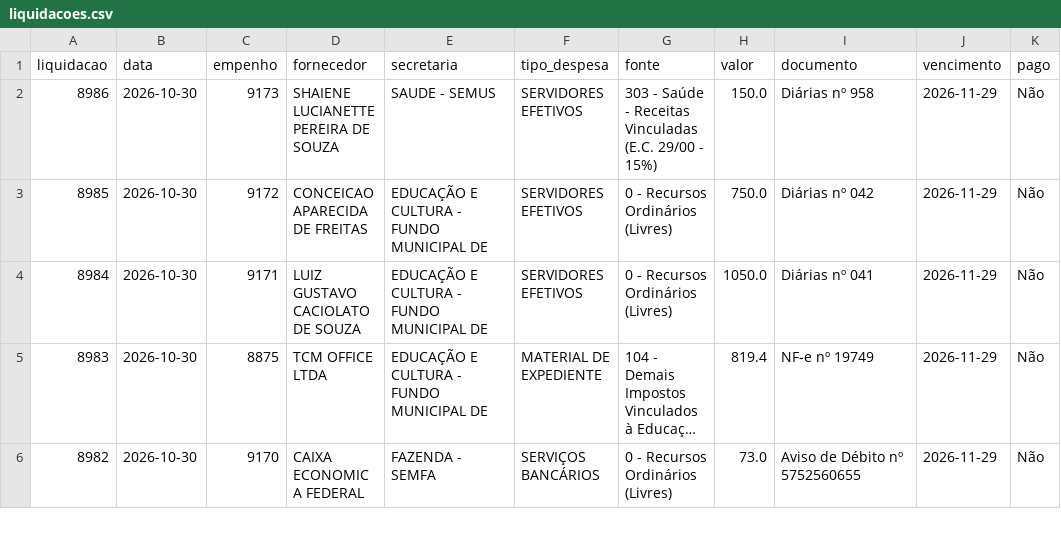
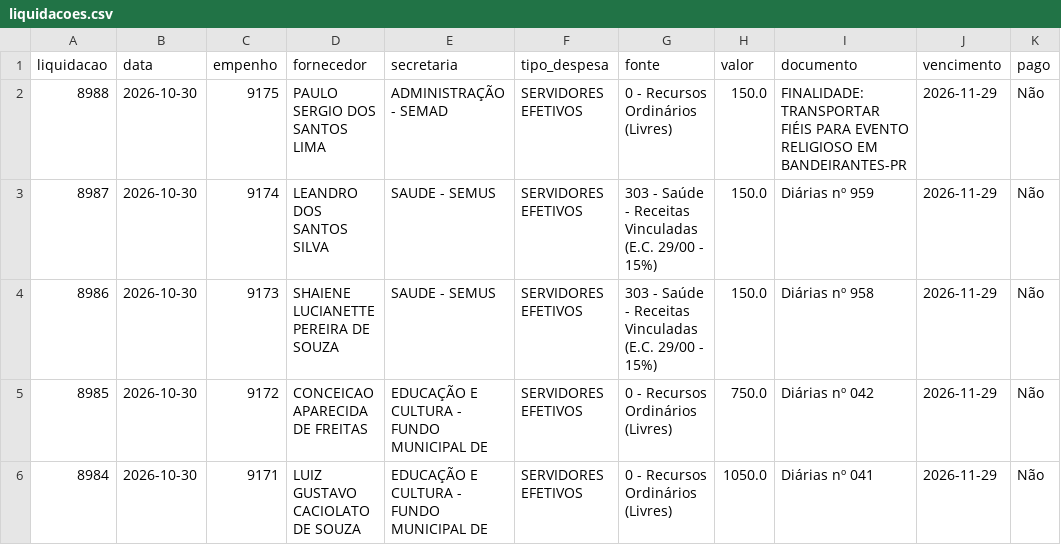
Before and after one commit to vagnerims2/painel-leopolis, a CSV file: data/liquidacoes.csv, drawn as a sheet; only a part is shown; the shorter side is filled out with more unchanged rows; long unchanged cells end in ….

```diff
--- a/data/liquidacoes.csv
+++ b/data/liquidacoes.csv
@@ -1,2 +1,4 @@
 liquidacao,data,empenho,fornecedor,secretaria,tipo_despesa,fonte,valor,documento,vencimento,pago
+8988,2026-10-30,9175,PAULO SERGIO DOS SANTOS LIMA,ADMINISTRAÇÃO - SEMAD,SERVIDORES EFETIVOS,0 - Recursos Ordinários (Livres),150.0,FINALIDADE: TRANSPORTAR FIÉIS PARA EVENTO RELIGIOSO EM BANDEIRANTES-PR,2026-11-29,Não
+8987,2026-10-30,9174,LEANDRO DOS SANTOS SILVA,SAUDE - SEMUS,SERVIDORES EFETIVOS,303 - Saúde - Receitas Vinculadas (E.C. 29/00 - 15%),150.0,Diárias nº 959,2026-11-29,Não
 8986,2026-10-30,9173,SHAIENE LUCIANETTE PEREIRA DE SOUZA,SAUDE - SEMUS,SERVIDORES EFETIVOS,303 - Saúde - Receitas Vinculadas (E.C. 29/00 - 15%),150.0,Diárias nº 958,2026-11-29,Não
```
Also changed, not shown: data/movimento.csv, 6 other files.
